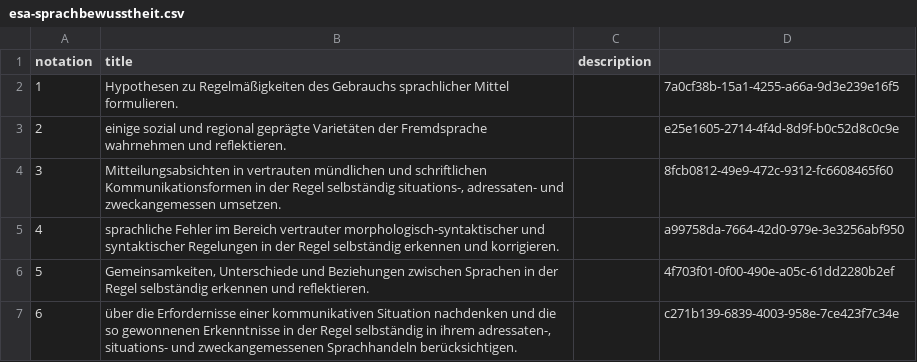
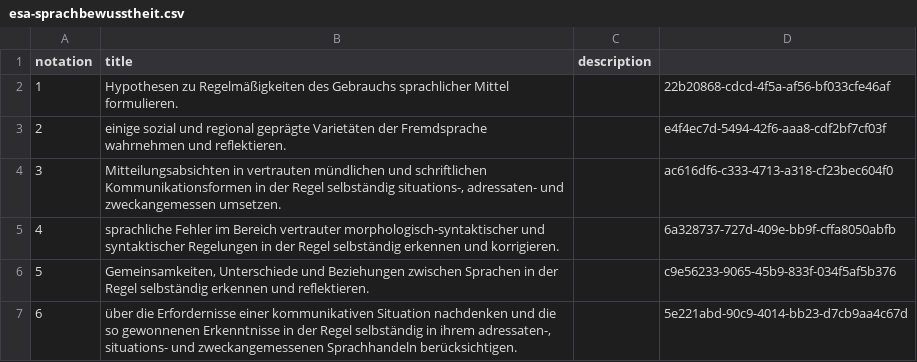
Before and after one commit to nanoyan/fremdsprache-project, a CSV file: fremdsprache/esa-sprachbewusstheit.csv, drawn as a sheet.

```diff
--- a/fremdsprache/esa-sprachbewusstheit.csv
+++ b/fremdsprache/esa-sprachbewusstheit.csv
@@ -1,7 +1,7 @@
 notation;title;description
-1;Hypothesen zu Regelmäßigkeiten des Gebrauchs sprachlicher Mittel formulieren.;;7a0cf38b-15a1-4255-a66a-9d3e239e16f5
-2;einige sozial und regional geprägte Varietäten der Fremdsprache wahrnehmen und reflektieren.;;e25e1605-2714-4f4d-8d9f-b0c52d8c0c9e
-3;Mitteilungsabsichten in vertrauten mündlichen und schriftlichen Kommunikationsformen in der Regel selbständig situations-, adressaten- und zweckangemessen umsetzen.;;8fcb0812-49e9-472c-9312-fc6608465f60
-4;sprachliche Fehler im Bereich vertrauter morphologisch-syntaktischer und syntaktischer Regelungen in der Regel selbständig erkennen und korrigieren.;;a99758da-7664-42d0-979e-3e3256abf950
-5;Gemeinsamkeiten, Unterschiede und Beziehungen zwischen Sprachen in der Regel selbständig erkennen und reflektieren.;;4f703f01-0f00-490e-a05c-61dd2280b2ef
-6;über die Erfordernisse einer kommunikativen Situation nachdenken und die so gewonnenen Erkenntnisse in der Regel selbständig in ihrem adressaten-, situations- und zweckangemessenen Sprachhandeln berücksichtigen.;;c271b139-6839-4003-958e-7ce423f7c34e
+1;Hypothesen zu Regelmäßigkeiten des Gebrauchs sprachlicher Mittel formulieren.;;22b20868-cdcd-4f5a-af56-bf033cfe46af
+2;einige sozial und regional geprägte Varietäten der Fremdsprache wahrnehmen und reflektieren.;;e4f4ec7d-5494-42f6-aaa8-cdf2bf7cf03f
+3;Mitteilungsabsichten in vertrauten mündlichen und schriftlichen Kommunikationsformen in der Regel selbständig situations-, adressaten- und zweckangemessen umsetzen.;;ac616df6-c333-4713-a318-cf23bec604f0
+4;sprachliche Fehler im Bereich vertrauter morphologisch-syntaktischer und syntaktischer Regelungen in der Regel selbständig erkennen und korrigieren.;;6a328737-727d-409e-bb9f-cffa8050abfb
+5;Gemeinsamkeiten, Unterschiede und Beziehungen zwischen Sprachen in der Regel selbständig erkennen und reflektieren.;;c9e56233-9065-45b9-833f-034f5af5b376
+6;über die Erfordernisse einer kommunikativen Situation nachdenken und die so gewonnenen Erkenntnisse in der Regel selbständig in ihrem adressaten-, situations- und zweckangemessenen Sprachhandeln berücksichtigen.;;5e221abd-90c9-4014-bb23-d7cb9aa4c67d
```
Also changed, not shown: fremdsprache/esa-funktionale.csv, fremdsprache/esa-sprachlernkompetenz.csv, 40 other files.
